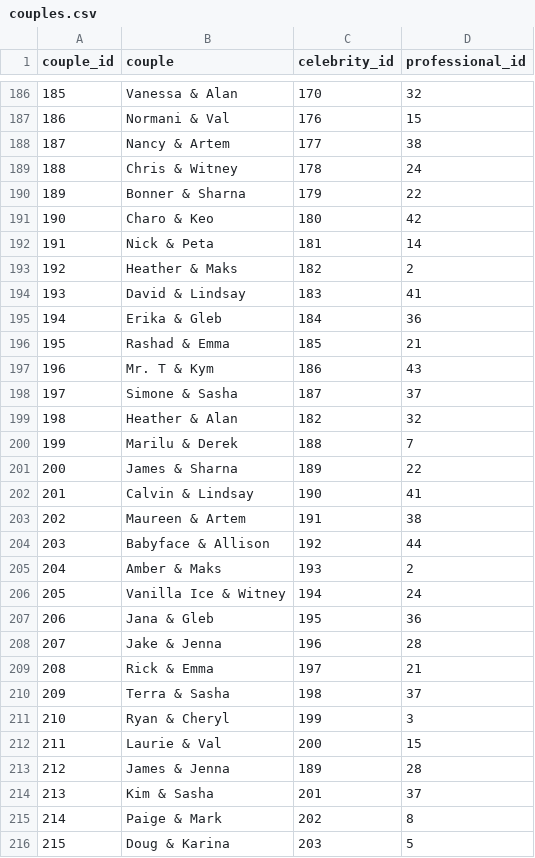
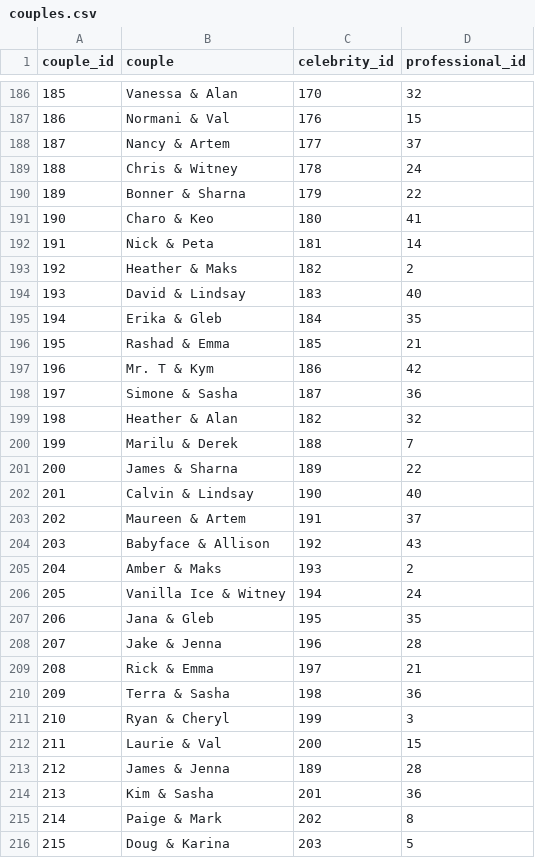
Before and after one commit to 14albertlee/dwts_dataset, a CSV file: data/raw/couples.csv, drawn as a sheet; only a part is shown, gaps mark what is left out; the diff covers the shown part only.

```diff
--- a/data/raw/couples.csv
+++ b/data/raw/couples.csv
@@ -187,13 +187,13 @@
 186,"Normani & Val",176,15
-187,"Nancy & Artem",177,38
+187,"Nancy & Artem",177,37
 188,"Chris & Witney",178,24
 189,"Bonner & Sharna",179,22
-190,"Charo & Keo",180,42
+190,"Charo & Keo",180,41
 191,"Nick & Peta",181,14
 192,"Heather & Maks",182,2
-193,"David & Lindsay",183,41
-194,"Erika & Gleb",184,36
+193,"David & Lindsay",183,40
+194,"Erika & Gleb",184,35
 195,"Rashad & Emma",185,21
-196,"Mr. T & Kym",186,43
-197,"Simone & Sasha",187,37
+196,"Mr. T & Kym",186,42
+197,"Simone & Sasha",187,36
 198,"Heather & Alan",182,32
@@ -201,11 +201,11 @@
 200,"James & Sharna",189,22
-201,"Calvin & Lindsay",190,41
-202,"Maureen & Artem",191,38
-203,"Babyface & Allison",192,44
+201,"Calvin & Lindsay",190,40
+202,"Maureen & Artem",191,37
+203,"Babyface & Allison",192,43
 204,"Amber & Maks",193,2
 205,"Vanilla Ice & Witney",194,24
-206,"Jana & Gleb",195,36
+206,"Jana & Gleb",195,35
 207,"Jake & Jenna",196,28
 208,"Rick & Emma",197,21
-209,"Terra & Sasha",198,37
+209,"Terra & Sasha",198,36
 210,"Ryan & Cheryl",199,3
@@ -213,3 +213,3 @@
 212,"James & Jenna",189,28
-213,"Kim & Sasha",201,37
+213,"Kim & Sasha",201,36
 214,"Paige & Mark",202,8
```
Also changed, not shown: 87 edited cells elsewhere in this file, data/raw/professionals.csv, week10_semifinals.csv, 14 other files.
